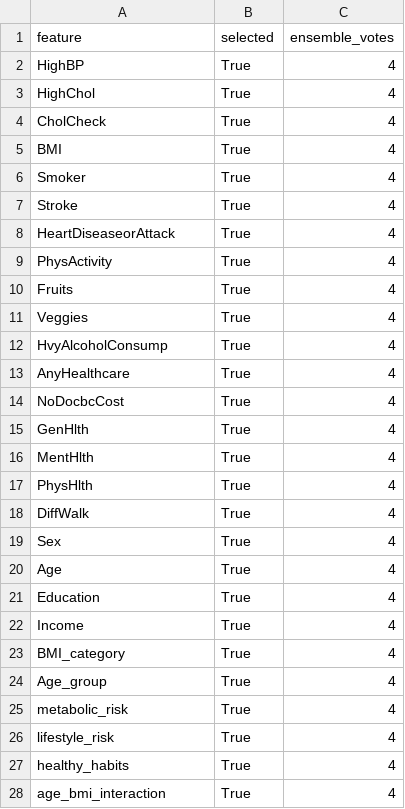
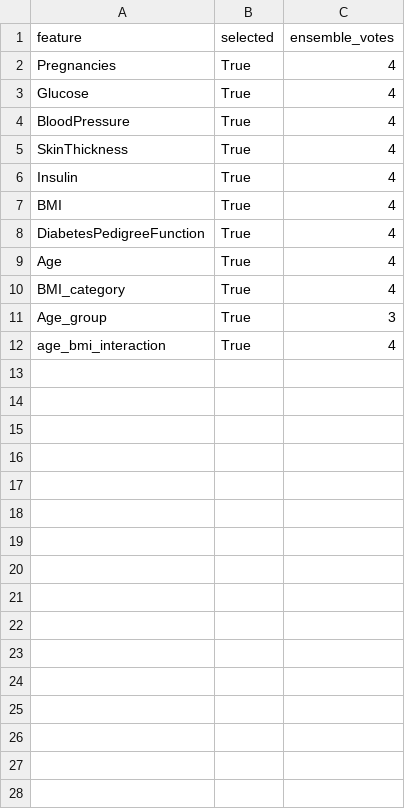
Before and after one commit to ananyadas1803git/diabetes_prediction, a CSV file: results/feature_selection_report.csv, drawn as a sheet.

```diff
--- a/results/feature_selection_report.csv
+++ b/results/feature_selection_report.csv
@@ -1,28 +1,12 @@
 feature,selected,ensemble_votes
-HighBP,True,4
-HighChol,True,4
-CholCheck,True,4
+Pregnancies,True,4
+Glucose,True,4
+BloodPressure,True,4
+SkinThickness,True,4
+Insulin,True,4
 BMI,True,4
-Smoker,True,4
-Stroke,True,4
-HeartDiseaseorAttack,True,4
-PhysActivity,True,4
-Fruits,True,4
-Veggies,True,4
-HvyAlcoholConsump,True,4
-AnyHealthcare,True,4
-NoDocbcCost,True,4
-GenHlth,True,4
-MentHlth,True,4
-PhysHlth,True,4
-DiffWalk,True,4
-Sex,True,4
+DiabetesPedigreeFunction,True,4
 Age,True,4
-Education,True,4
-Income,True,4
 BMI_category,True,4
-Age_group,True,4
-metabolic_risk,True,4
-lifestyle_risk,True,4
-healthy_habits,True,4
+Age_group,True,3
 age_bmi_interaction,True,4
```
Also changed, not shown: results/statistical_summary.csv, 18 other files.
